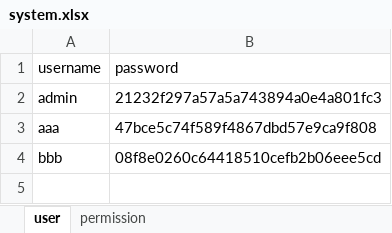
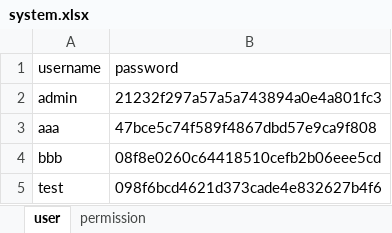
Before and after one commit to chenrale/DBMS, an Excel workbook: data/system.xlsx, sheet user, drawn as a sheet; values as stored, in another font and other column widths than the file's, no borders; the diff names each change by its address in the sheet, - before the commit and + after, or states it on an @@ line.

```diff
--- a/data/system.xlsx (sheet user)
+++ b/data/system.xlsx (sheet user)
+row 5: test | 098f6bcd4621d373cade4e832627b4f6
```
Also changed, not shown: 7 other files.
